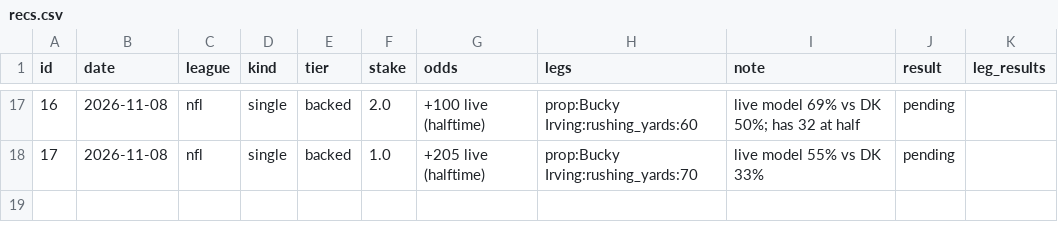
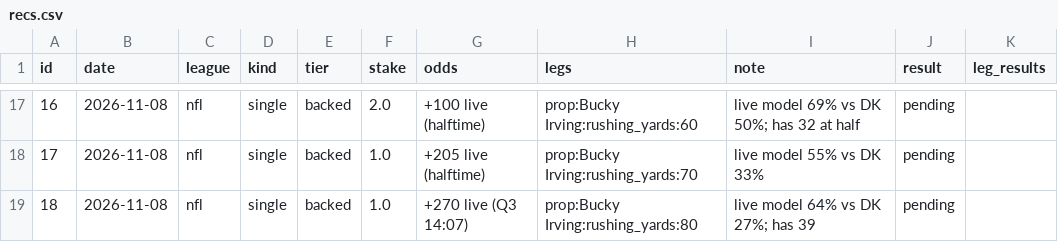
Before and after one commit to g5dsfss7yk-debug/chrisgantt-site, a CSV file: football-model/picks/recs.csv, drawn as a sheet; only a part is shown, gaps mark what is left out.

```diff
--- a/football-model/picks/recs.csv
+++ b/football-model/picks/recs.csv
@@ -18 +18,2 @@ id,date,league,kind,tier,stake,odds,legs,note,result,leg_results
 17,2026-11-08,nfl,single,backed,1.0,+205 live (halftime),prop:Bucky Irving:rushing_yards:70,live model 55% vs DK 33%,pending,
+18,2026-11-08,nfl,single,backed,1.0,+270 live (Q3 14:07),prop:Bucky Irving:rushing_yards:80,live model 64% vs DK 27%; has 39,pending,
```
Also changed, not shown: 1 other file.
